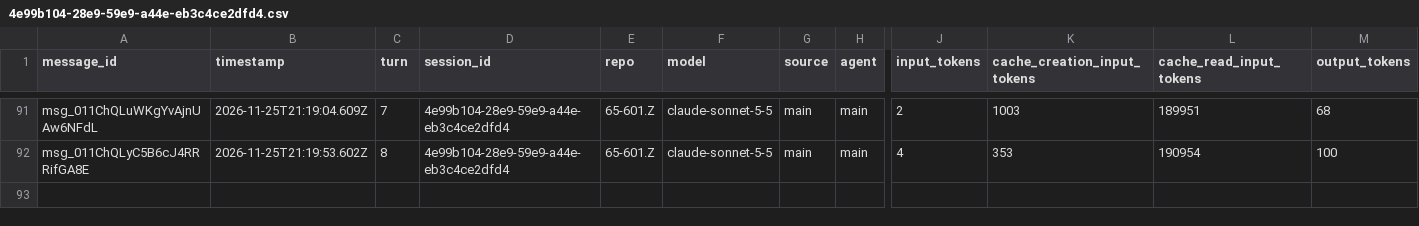
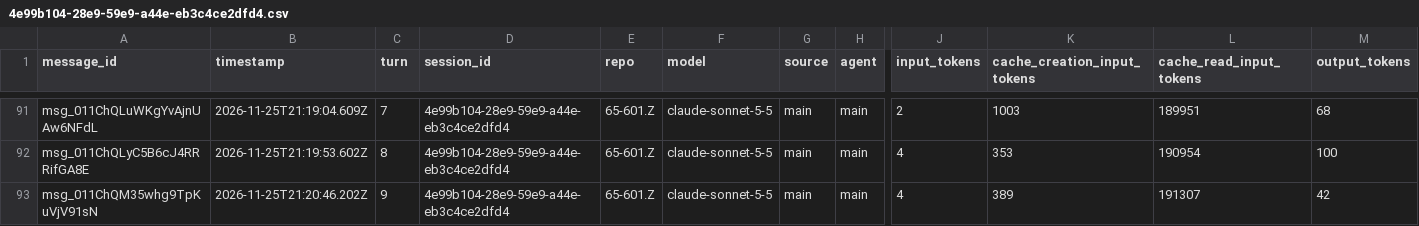
Before and after one commit to rhope-ops/65-601.Z, a CSV file: sessions/4e99b104-28e9-59e9-a44e-eb3c4ce2dfd4.csv, drawn as a sheet; only a part is shown, gaps mark what is left out; rows hold the shown columns only; the diff names each change by its address in the sheet, - before the commit and + after, or states it on an @@ line.

```diff
--- a/sessions/4e99b104-28e9-59e9-a44e-eb3c4ce2dfd4.csv
+++ b/sessions/4e99b104-28e9-59e9-a44e-eb3c4ce2dfd4.csv
+row 93: msg_011ChQM35whg9TpKuVjV91sN | 2026-11-25T21:20:46.202Z | 9 | 4e99b104-28e9-59e9-a44e-eb3c4ce2dfd4 | 65-601.Z | claude-sonnet-5-5 | main | main | 4 | 389 | 191307 | 42
```
